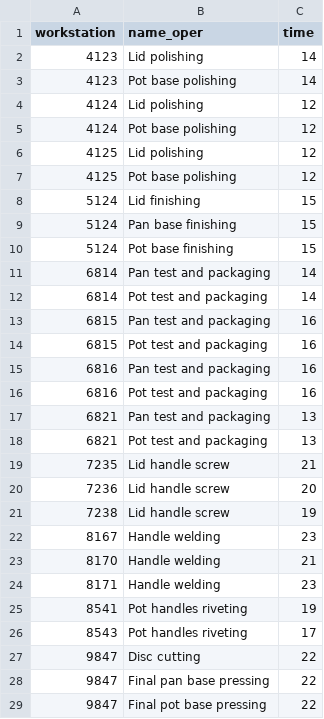
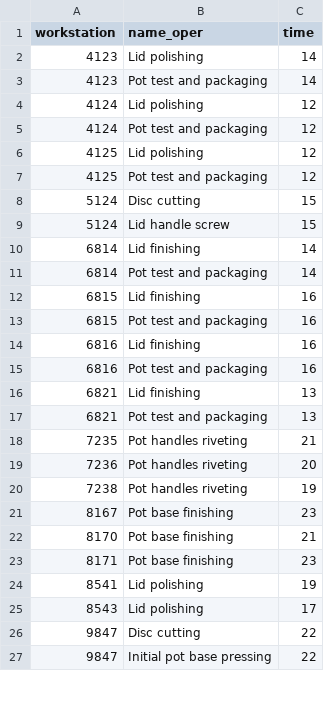
Before and after one commit to DiogoMMP/industrial-production-management_y2_2024, a CSV file: src/main/resources/workstations_exported.csv, drawn as a sheet; only a part is shown; the shorter side is filled out with more unchanged rows; the diff covers the shown part only.

```diff
--- a/src/main/resources/workstations_exported.csv
+++ b/src/main/resources/workstations_exported.csv
@@ -2,28 +2,25 @@ workstation;name_oper;time
 4123;Lid polishing;14
-4123;Pot base polishing;14
+4123;Pot test and packaging;14
 4124;Lid polishing;12
-4124;Pot base polishing;12
+4124;Pot test and packaging;12
 4125;Lid polishing;12
-4125;Pot base polishing;12
-5124;Lid finishing;15
-5124;Pan base finishing;15
-5124;Pot base finishing;15
-6814;Pan test and packaging;14
+4125;Pot test and packaging;12
+5124;Disc cutting;15
+5124;Lid handle screw;15
+6814;Lid finishing;14
 6814;Pot test and packaging;14
-6815;Pan test and packaging;16
+6815;Lid finishing;16
 6815;Pot test and packaging;16
-6816;Pan test and packaging;16
+6816;Lid finishing;16
 6816;Pot test and packaging;16
-6821;Pan test and packaging;13
+6821;Lid finishing;13
 6821;Pot test and packaging;13
-7235;Lid handle screw;21
-7236;Lid handle screw;20
-7238;Lid handle screw;19
-8167;Handle welding;23
-8170;Handle welding;21
-8171;Handle welding;23
-8541;Pot handles riveting;19
-8543;Pot handles riveting;17
+7235;Pot handles riveting;21
+7236;Pot handles riveting;20
+7238;Pot handles riveting;19
+8167;Pot base finishing;23
+8170;Pot base finishing;21
+8171;Pot base finishing;23
+8541;Lid polishing;19
+8543;Lid polishing;17
 9847;Disc cutting;22
-9847;Final pan base pressing;22
-9847;Final pot base pressing;22
```
Also changed, not shown: 4 added rows and 4 removed rows elsewhere in this file, src/main/resources/boo_exported.csv, src/main/resources/operations_exported.csv, 4 other files.
